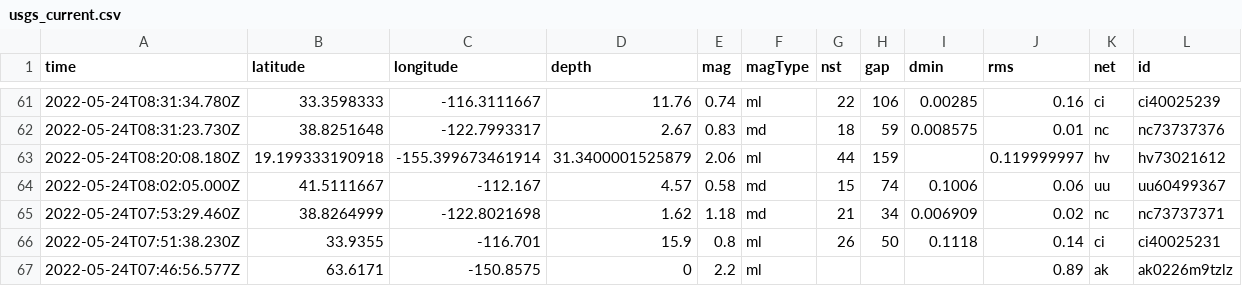
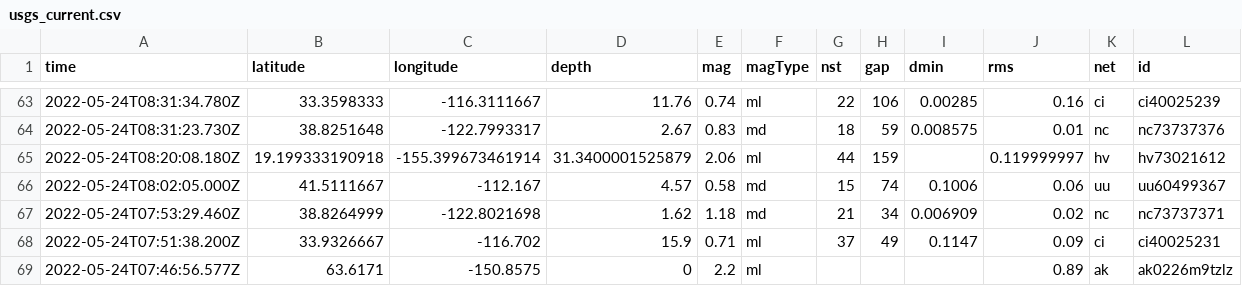
Before and after one commit to rthomasgannett/data-reporter-robot, a CSV file: usgs_current.csv, drawn as a sheet; only a part is shown, gaps mark what is left out; removed rows and columns are numbered as before the commit, all else as after; rows hold the shown columns only; the diff covers the shown part only; the diff names each change by its address in the sheet, - before the commit and + after, or states it on an @@ line.

```diff
--- a/usgs_current.csv
+++ b/usgs_current.csv
-row 66: 2022-05-24T07:51:38.230Z | 33.9355 | -116.701 | 15.9 | 0.8 | ml | 26 | 50 | 0.1118 | 0.14 | ci | ci40025231
+row 68: 2022-05-24T07:51:38.200Z | 33.9326667 | -116.702 | 15.9 | 0.71 | ml | 37 | 49 | 0.1147 | 0.09 | ci | ci40025231
```
Also changed, not shown: 4 added rows, 3 removed rows and 5 edited cells elsewhere in this file.
